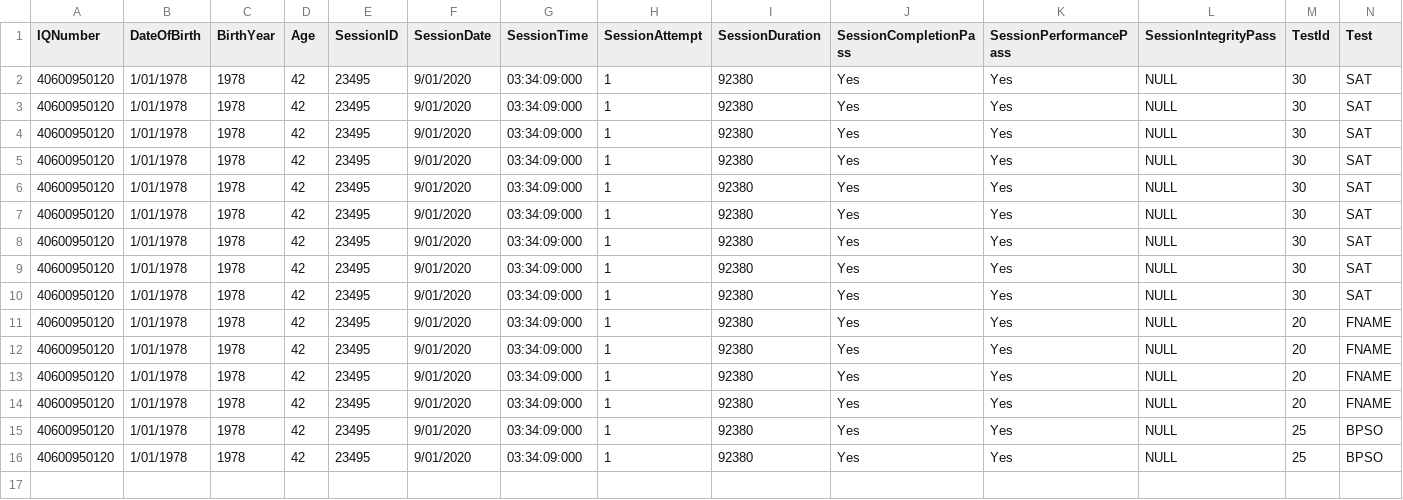
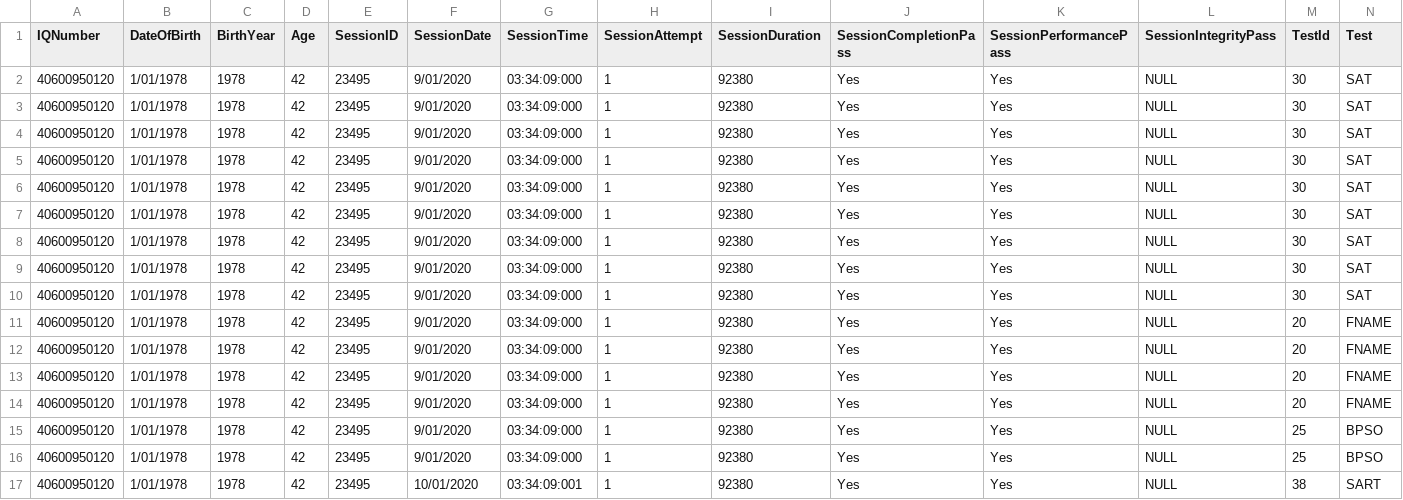
Before and after one commit to zchekir/dll, a CSV file: eSourcePlatform/CSP/csv/BatteryThree.csv, drawn as a sheet; only a part is shown; rows hold the shown columns only; the diff names each change by its address in the sheet, - before the commit and + after, or states it on an @@ line.

Commit message:
QC-86 - Added raw data and expected results for SART to the processor regression script

```diff
--- a/eSourcePlatform/CSP/csv/BatteryThree.csv
+++ b/eSourcePlatform/CSP/csv/BatteryThree.csv
+row 17: 40600950120 | 1/01/1978 | 1978 | 42 | 23495 | 10/01/2020 | 03:34:09:001 | 1 | 92380 | Yes | Yes | NULL | 38 | SART
```
Also changed, not shown: 2 other files.
